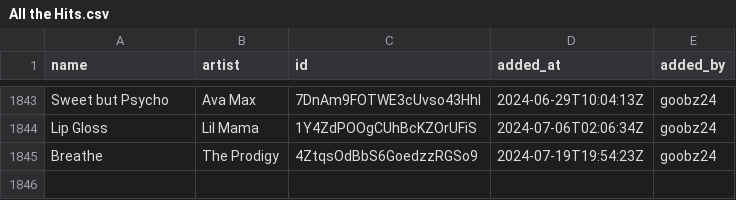
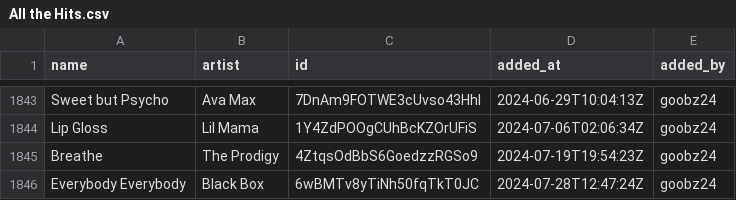
Before and after one commit to Ari-Zerner/spotify-archive, a CSV file: playlists/All the Hits.csv, drawn as a sheet; only a part is shown, gaps mark what is left out.

Commit message:
Update 2024-07-29_00-00-54
Summary of Changes:
  Changed playlists:
    - All the Hits
    - Chill

Changed playlist: All the Hits
  Added tracks:
    - Bye Bye Bye - From Deadpool and Wolverine Soundtrack by *NSYNC
    - Everybody Everybody by Black Box
  Removed tracks:
    - Bye Bye Bye by *NSYNC
Changed playlist: Chill
  Added tracks:
    - Vincent by Don McLean

```diff
--- a/playlists/All the Hits.csv
+++ b/playlists/All the Hits.csv
@@ -1845 +1845,2 @@ Lip Gloss,Lil Mama,1Y4ZdPOOgCUhBcKZOrUFiS,2024-07-06T02:06:34Z,goobz24
 Breathe,The Prodigy,4ZtqsOdBbS6GoedzzRGSo9,2024-07-19T19:54:23Z,goobz24
+Everybody Everybody,Black Box,6wBMTv8yTiNh50fqTkT0JC,2024-07-28T12:47:24Z,goobz24
```
Also changed, not shown: playlists/Chill.csv, playlists_metadata.csv.
